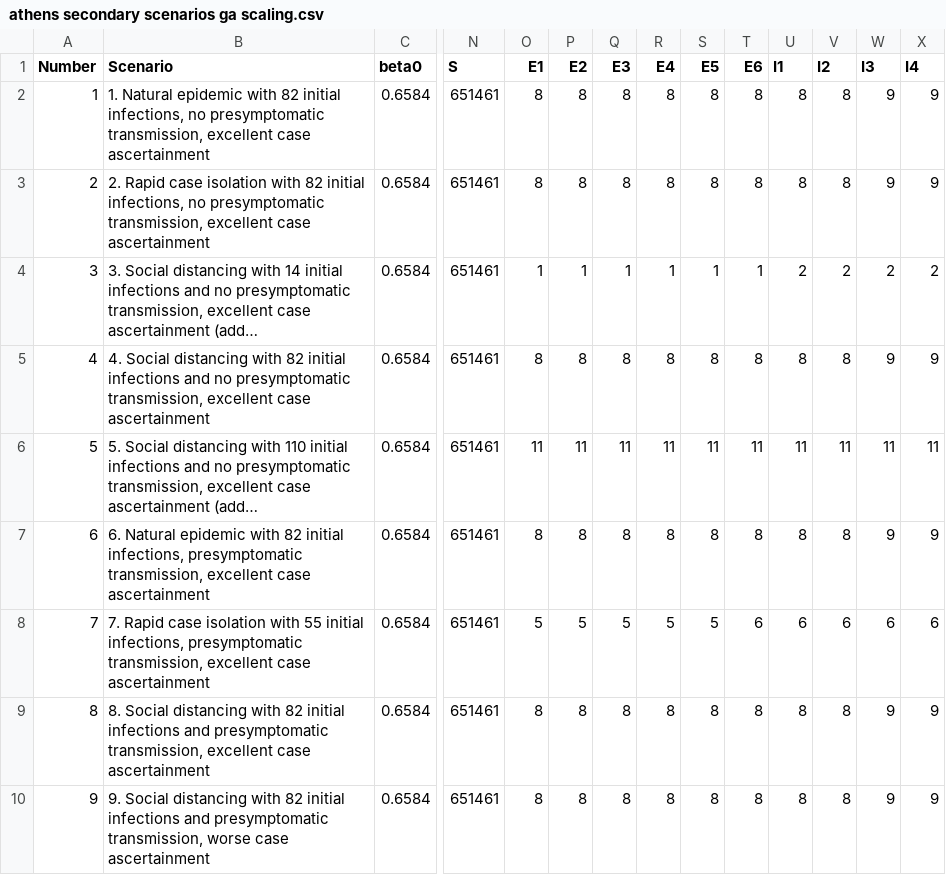
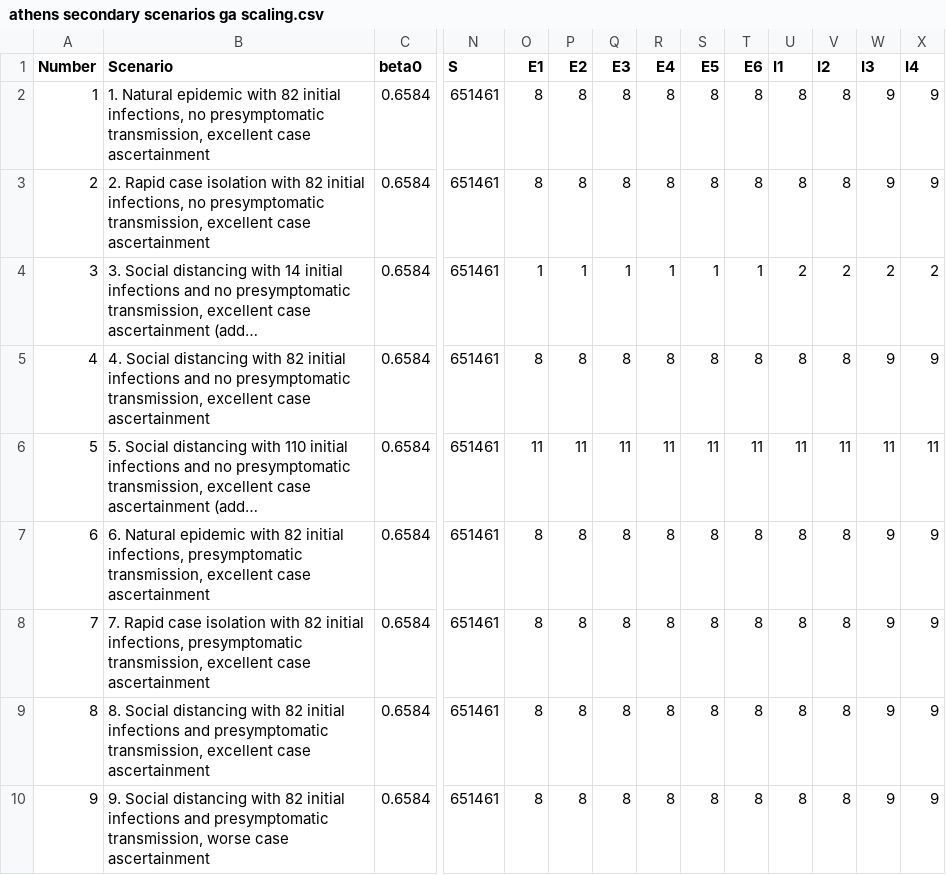
Before and after one commit to ingels11/COVID19_ACC_Model, a CSV file: Data/athens secondary scenarios ga scaling.csv, drawn as a sheet; only a part is shown, gaps mark what is left out; long unchanged cells end in …; the diff names each change by its address in the sheet, - before the commit and + after, or states it on an @@ line.

Commit message:
Fixed Scenario Setups
Had some problems with how scenarios were being initialized, reran everything.

```diff
--- a/Data/athens secondary scenarios ga scaling.csv
+++ b/Data/athens secondary scenarios ga scaling.csv
-B8 (Scenario): …isolation with 55 initial infections,…
+B8 (Scenario): …isolation with 82 initial infections,…
-O8 (E1): 5
+O8 (E1): 8
-P8 (E2): 5
+P8 (E2): 8
-Q8 (E3): 5
+Q8 (E3): 8
-R8 (E4): 5
+R8 (E4): 8
-S8 (E5): 5
+S8 (E5): 8
-T8 (E6): 6
+T8 (E6): 8
-U8 (I1): 6
+U8 (I1): 8
-V8 (I2): 6
+V8 (I2): 8
-W8 (I3): 6
+W8 (I3): 9
-X8 (I4): 6
+X8 (I4): 9
```
Also changed, not shown: 11 other files.
